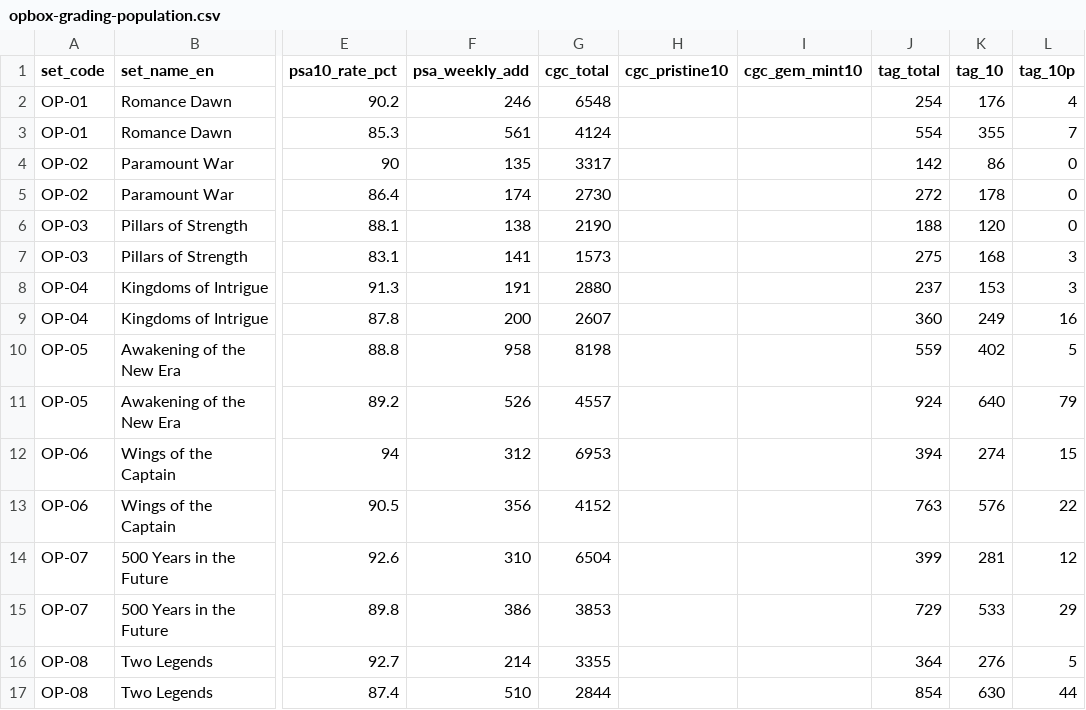
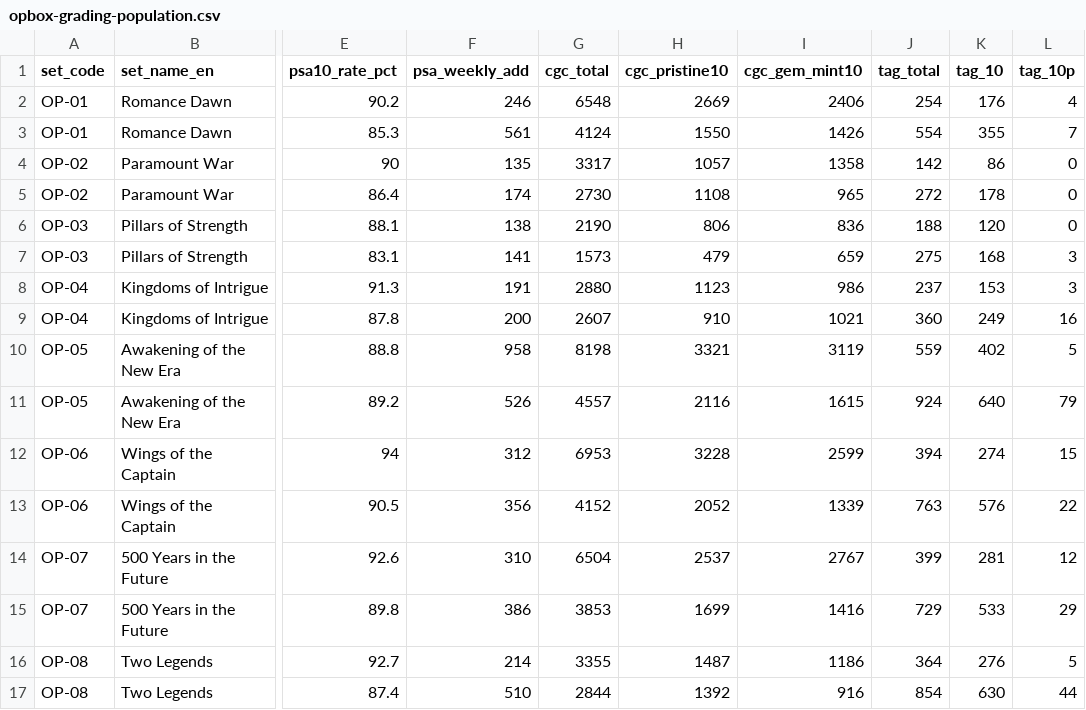
Before and after one commit to gsa-svg/k-tcg-quant, a CSV file: opbox-grading-population.csv, drawn as a sheet; only a part is shown, gaps mark what is left out; the diff covers the shown part only; the diff names each change by its address in the sheet, - before the commit and + after, or states it on an @@ line.

```diff
--- a/opbox-grading-population.csv
+++ b/opbox-grading-population.csv
-H2 (cgc_pristine10): (empty)
+H2 (cgc_pristine10): 2669
-I2 (cgc_gem_mint10): (empty)
+I2 (cgc_gem_mint10): 2406
-H3 (cgc_pristine10): (empty)
+H3 (cgc_pristine10): 1550
-I3 (cgc_gem_mint10): (empty)
+I3 (cgc_gem_mint10): 1426
-H4 (cgc_pristine10): (empty)
+H4 (cgc_pristine10): 1057
-I4 (cgc_gem_mint10): (empty)
+I4 (cgc_gem_mint10): 1358
-H5 (cgc_pristine10): (empty)
+H5 (cgc_pristine10): 1108
-I5 (cgc_gem_mint10): (empty)
+I5 (cgc_gem_mint10): 965
-H6 (cgc_pristine10): (empty)
+H6 (cgc_pristine10): 806
-I6 (cgc_gem_mint10): (empty)
+I6 (cgc_gem_mint10): 836
-H7 (cgc_pristine10): (empty)
+H7 (cgc_pristine10): 479
-I7 (cgc_gem_mint10): (empty)
+I7 (cgc_gem_mint10): 659
-H8 (cgc_pristine10): (empty)
+H8 (cgc_pristine10): 1123
-I8 (cgc_gem_mint10): (empty)
+I8 (cgc_gem_mint10): 986
-H9 (cgc_pristine10): (empty)
+H9 (cgc_pristine10): 910
-I9 (cgc_gem_mint10): (empty)
+I9 (cgc_gem_mint10): 1021
-H10 (cgc_pristine10): (empty)
+H10 (cgc_pristine10): 3321
-I10 (cgc_gem_mint10): (empty)
+I10 (cgc_gem_mint10): 3119
-H11 (cgc_pristine10): (empty)
+H11 (cgc_pristine10): 2116
-I11 (cgc_gem_mint10): (empty)
+I11 (cgc_gem_mint10): 1615
-H12 (cgc_pristine10): (empty)
+H12 (cgc_pristine10): 3228
-I12 (cgc_gem_mint10): (empty)
+I12 (cgc_gem_mint10): 2599
-H13 (cgc_pristine10): (empty)
+H13 (cgc_pristine10): 2052
-I13 (cgc_gem_mint10): (empty)
+I13 (cgc_gem_mint10): 1339
-H14 (cgc_pristine10): (empty)
+H14 (cgc_pristine10): 2537
-I14 (cgc_gem_mint10): (empty)
+I14 (cgc_gem_mint10): 2767
-H15 (cgc_pristine10): (empty)
+H15 (cgc_pristine10): 1699
-I15 (cgc_gem_mint10): (empty)
+I15 (cgc_gem_mint10): 1416
-H16 (cgc_pristine10): (empty)
+H16 (cgc_pristine10): 1487
-I16 (cgc_gem_mint10): (empty)
+I16 (cgc_gem_mint10): 1186
-H17 (cgc_pristine10): (empty)
+H17 (cgc_pristine10): 1392
-I17 (cgc_gem_mint10): (empty)
+I17 (cgc_gem_mint10): 916
```
Also changed, not shown: 48 edited cells elsewhere in this file, 24 other files.
